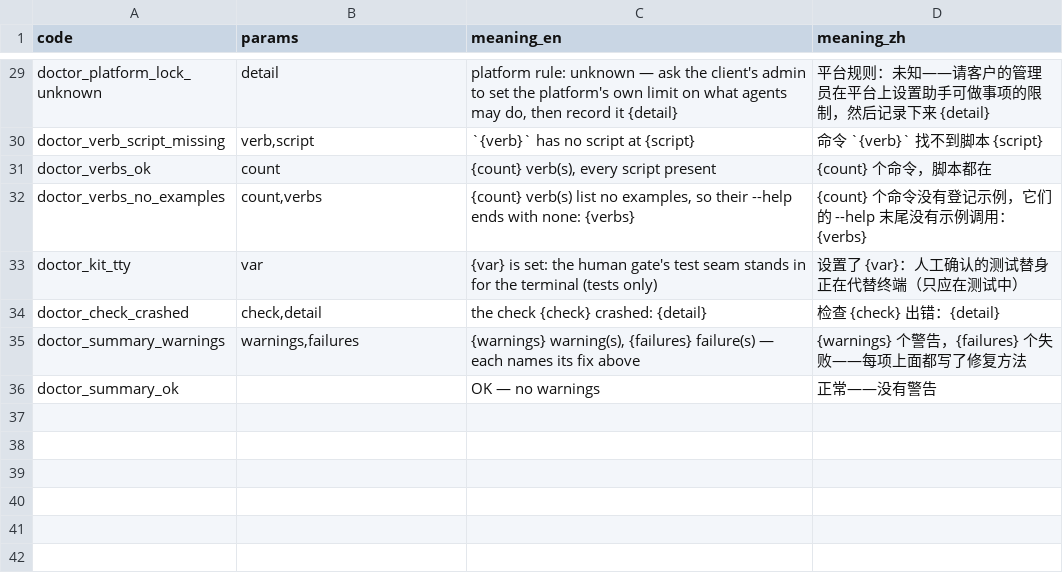
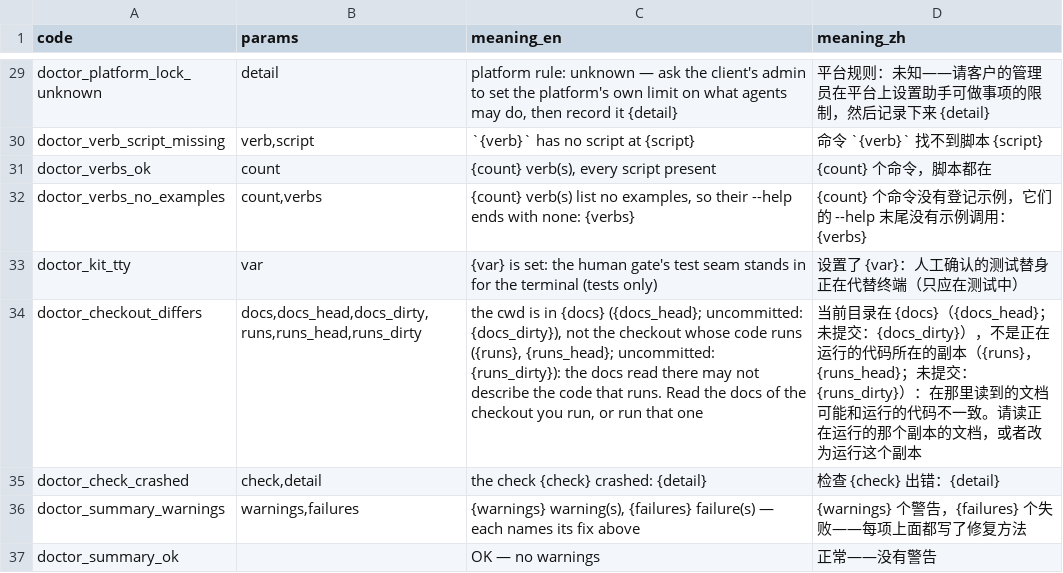
Before and after one commit to thaddeus-builds/skill-pack-playbook, a TSV file: kit/message_codes.d/doctor.tsv, drawn as a sheet; only a part is shown, gaps mark what is left out.

```diff
--- a/kit/message_codes.d/doctor.tsv
+++ b/kit/message_codes.d/doctor.tsv
@@ -33,2 +33,3 @@ doctor_verbs_no_examples	count,verbs	{count} verb(s) list no examples, so their
 doctor_kit_tty	var	{var} is set: the human gate's test seam stands in for the terminal (tests only)	设置了 {var}：人工确认的测试替身正在代替终端（只应在测试中）
+doctor_checkout_differs	docs,docs_head,docs_dirty,runs,runs_head,runs_dirty	the cwd is in {docs} ({docs_head}; uncommitted: {docs_dirty}), not the checkout whose code runs ({runs}, {runs_head}; uncommitted: {runs_dirty}): the docs read there may not describe the code that runs. Read the docs of the checkout you run, or run that one	当前目录在 {docs}（{docs_head}；未提交：{docs_dirty}），不是正在运行的代码所在的副本（{runs}，{runs_head}；未提交：{runs_dirty}）：在那里读到的文档可能和运行的代码不一致。请读正在运行的那个副本的文档，或者改为运行这个副本
 doctor_check_crashed	check,detail	the check {check} crashed: {detail}	检查 {check} 出错：{detail}
```
Also changed, not shown: 6 other files.
